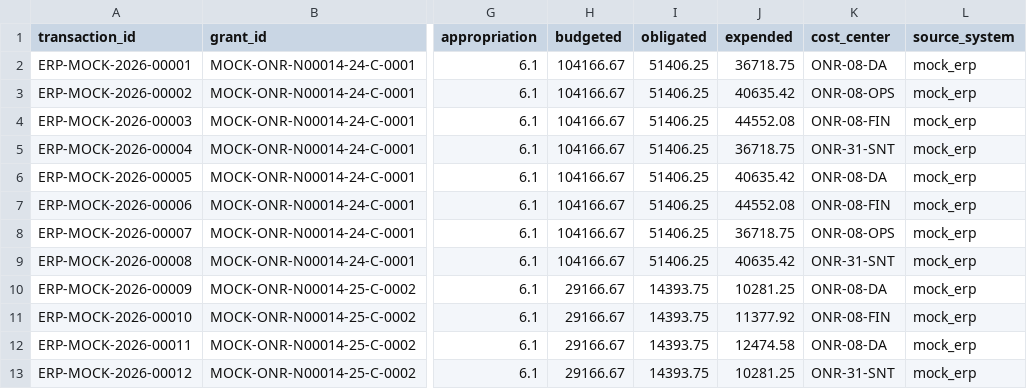
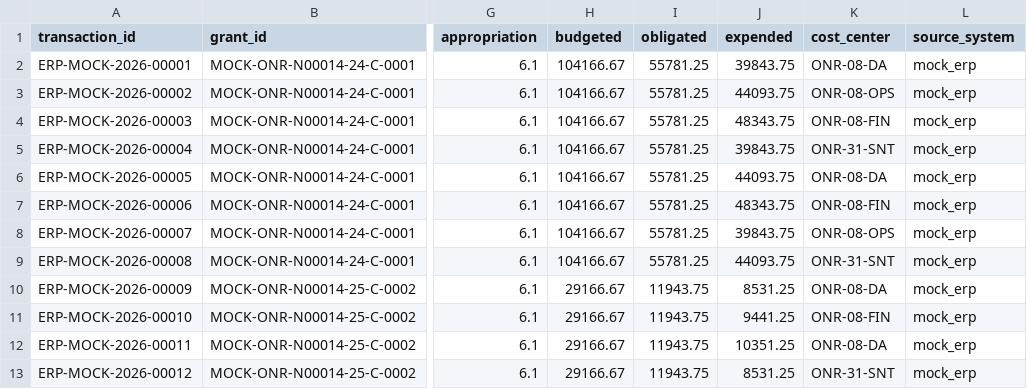
Before and after one commit to jstrick9/Agents, a CSV file: onr_itss_poc/data/mock/financial/fy26_execution_variant.csv, drawn as a sheet; only a part is shown, gaps mark what is left out; the diff names each change by its address in the sheet, - before the commit and + after, or states it on an @@ line.

```diff
--- a/onr_itss_poc/data/mock/financial/fy26_execution_variant.csv
+++ b/onr_itss_poc/data/mock/financial/fy26_execution_variant.csv
-I2:I9 (obligated): 51406.25
+I2:I9 (obligated): 55781.25
-J2 (expended): 36718.75
+J2 (expended): 39843.75
-J3 (expended): 40635.42
+J3 (expended): 44093.75
-J4 (expended): 44552.08
+J4 (expended): 48343.75
-J5 (expended): 36718.75
+J5 (expended): 39843.75
-J6 (expended): 40635.42
+J6 (expended): 44093.75
-J7 (expended): 44552.08
+J7 (expended): 48343.75
-J8 (expended): 36718.75
+J8 (expended): 39843.75
-J9 (expended): 40635.42
+J9 (expended): 44093.75
-I10:I13 (obligated): 14393.75
+I10:I13 (obligated): 11943.75
-J10 (expended): 10281.25
+J10 (expended): 8531.25
-J11 (expended): 11377.92
+J11 (expended): 9441.25
-J12 (expended): 12474.58
+J12 (expended): 10351.25
-J13 (expended): 10281.25
+J13 (expended): 8531.25
```
Also changed, not shown: onr_itss_poc/data/mock/financial/fy26_execution.csv, 50 other files.
